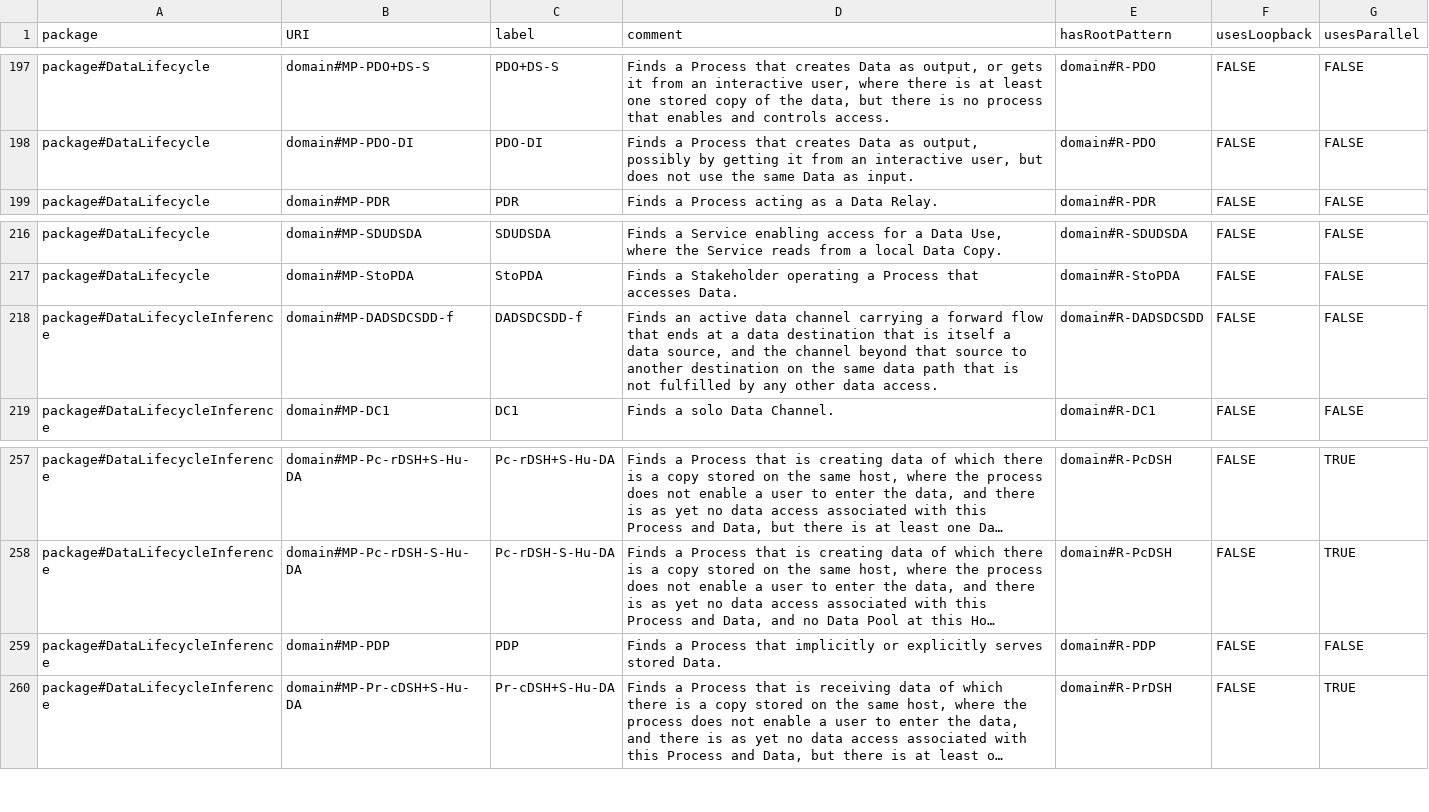
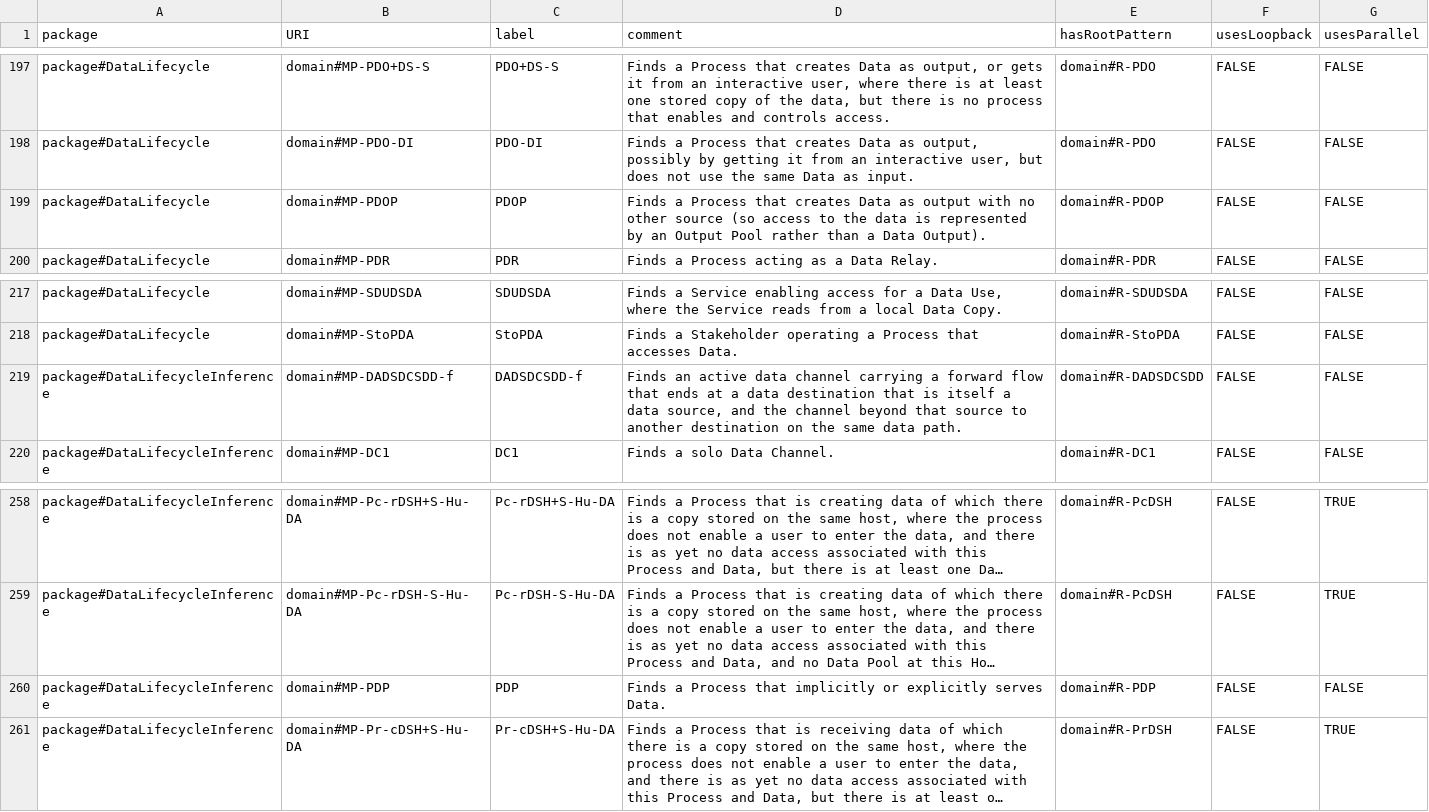
Before and after one commit to Spyderisk/domain-network, a CSV file: csv/MatchingPattern.csv, drawn as a sheet; only a part is shown, gaps mark what is left out; long unchanged cells end in …; addresses are those after the commit; the diff names each change by its address in the sheet, - before the commit and + after, or states it on an @@ line.

```diff
--- a/csv/MatchingPattern.csv
+++ b/csv/MatchingPattern.csv
+row 199: package#DataLifecycle | domain#MP-PDOP | PDOP | Finds a Process that creates Data as output with no other source (so access to the data is represented by an Output Pool rather than a Data Output). | domain#R-PDOP | FALSE | FALSE
-D219 (comment): …same data path that is not fulfilled by any other data access.
+D219 (comment): …same data path.
-D260 (comment): …explicitly serves stored Data.
+D260 (comment): …explicitly serves Data.
```
Also changed, not shown: csv/ConstructionPattern.csv, csv/ConstructionPatternLinks.csv, 8 other files.
